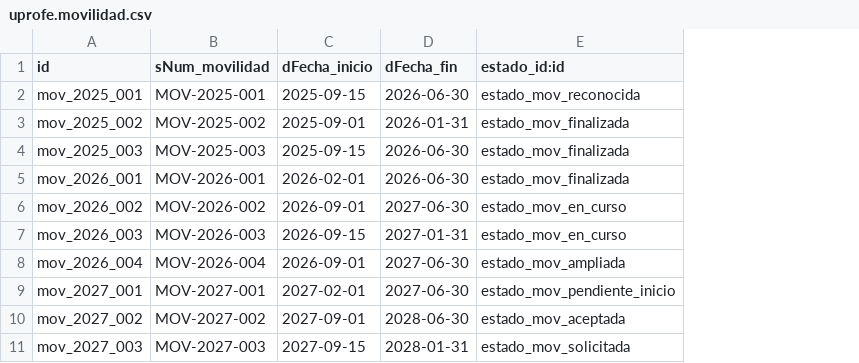
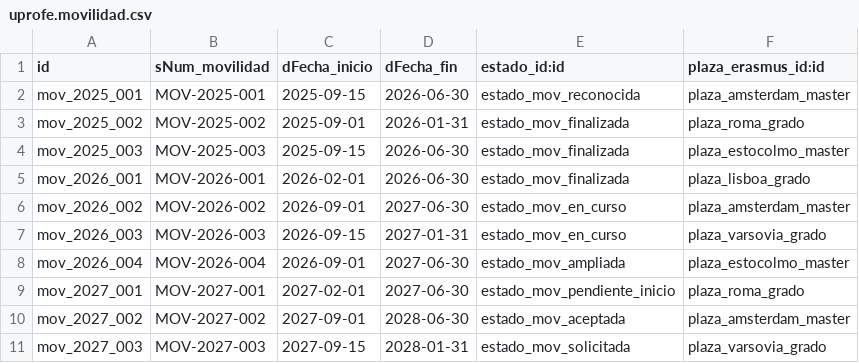
Before and after one commit to rdiabre/UPROFE-Grupo-7-TSI, a CSV file: uprofe/data/uprofe.movilidad.csv, drawn as a sheet; the diff names each change by its address in the sheet, - before the commit and + after, or states it on an @@ line.

```diff
--- a/uprofe/data/uprofe.movilidad.csv
+++ b/uprofe/data/uprofe.movilidad.csv
+column F (plaza_erasmus_id:id), rows 2-11: plaza_amsterdam_master | plaza_roma_grado | plaza_estocolmo_master | plaza_lisboa_grado | plaza_amsterdam_master | plaza_varsovia_grado | plaza_estocolmo_master | plaza_roma_grado | plaza_amsterdam_master | plaza_varsovia_grado
```
Also changed, not shown: uprofe/data/uprofe.estado_learning_agreement.csv, uprofe/data/uprofe.la_linea.csv, 57 other files.
